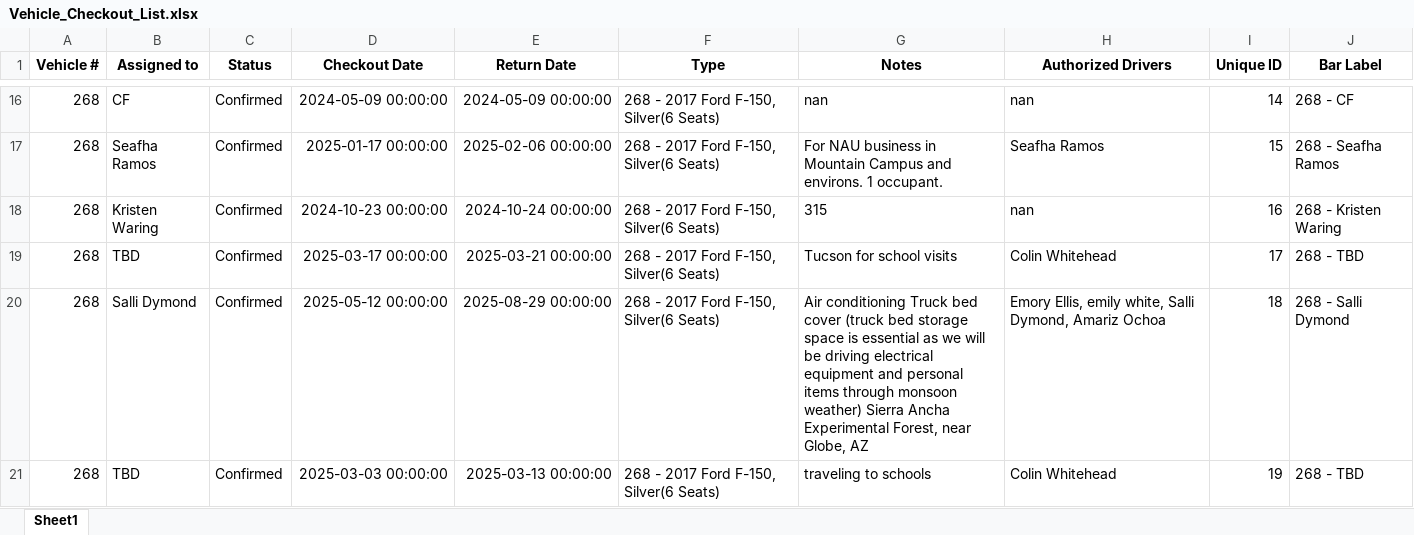
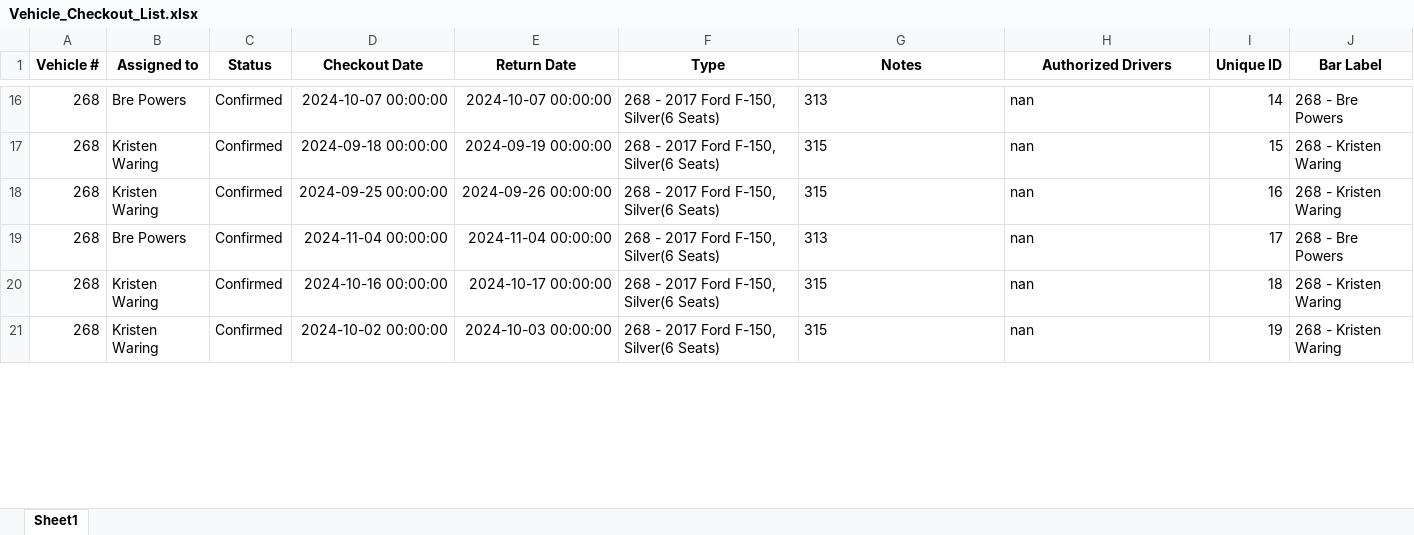
Before and after one commit to forestryvehicleadmin/Vehicle_Gantt, an Excel workbook: Vehicle_Checkout_List.xlsx, sheet Sheet1, drawn as a sheet; only a part is shown, gaps mark what is left out; values as stored, in another font and other column widths than the file's, no borders; the diff covers the shown part only; the diff names each change by its address in the sheet, - before the commit and + after, or states it on an @@ line.

```diff
--- a/Vehicle_Checkout_List.xlsx (sheet Sheet1)
+++ b/Vehicle_Checkout_List.xlsx (sheet Sheet1)
-B16 (Assigned to): CF
+B16 (Assigned to): Bre Powers
-D16 (Checkout Date): 2024-05-09 00:00:00
+D16 (Checkout Date): 2024-10-07 00:00:00
-E16 (Return Date): 2024-05-09 00:00:00
+E16 (Return Date): 2024-10-07 00:00:00
-G16 (Notes): nan
+G16 (Notes): 313
-J16 (Bar Label): 268 - CF
+J16 (Bar Label): 268 - Bre Powers
-B17 (Assigned to): Seafha Ramos
+B17 (Assigned to): Kristen Waring
-D17 (Checkout Date): 2025-01-17 00:00:00
+D17 (Checkout Date): 2024-09-18 00:00:00
-E17 (Return Date): 2025-02-06 00:00:00
+E17 (Return Date): 2024-09-19 00:00:00
-G17 (Notes): For NAU business in Mountain Campus and environs. 1 occupant.
+G17 (Notes): 315
-H17 (Authorized Drivers): Seafha Ramos
+H17 (Authorized Drivers): nan
-J17 (Bar Label): 268 - Seafha Ramos
+J17 (Bar Label): 268 - Kristen Waring
-D18 (Checkout Date): 2024-10-23 00:00:00
+D18 (Checkout Date): 2024-09-25 00:00:00
-E18 (Return Date): 2024-10-24 00:00:00
+E18 (Return Date): 2024-09-26 00:00:00
-B19 (Assigned to): TBD
+B19 (Assigned to): Bre Powers
-D19 (Checkout Date): 2025-03-17 00:00:00
+D19 (Checkout Date): 2024-11-04 00:00:00
-E19 (Return Date): 2025-03-21 00:00:00
+E19 (Return Date): 2024-11-04 00:00:00
-G19 (Notes): Tucson for school visits
+G19 (Notes): 313
-H19 (Authorized Drivers): Colin Whitehead
+H19 (Authorized Drivers): nan
-J19 (Bar Label): 268 - TBD
+J19 (Bar Label): 268 - Bre Powers
-B20 (Assigned to): Salli Dymond
+B20 (Assigned to): Kristen Waring
-D20 (Checkout Date): 2025-05-12 00:00:00
+D20 (Checkout Date): 2024-10-16 00:00:00
-E20 (Return Date): 2025-08-29 00:00:00
+E20 (Return Date): 2024-10-17 00:00:00
-G20 (Notes): Air conditioning Truck bed cover (truck bed storage space is essential as we will be driving electrical equipment and personal items through monsoon weather) Sierra Ancha Experimental Forest, near Globe, AZ
+G20 (Notes): 315
-H20 (Authorized Drivers): Emory Ellis, emily white, Salli Dymond, Amariz Ochoa
+H20 (Authorized Drivers): nan
-J20 (Bar Label): 268 - Salli Dymond
+J20 (Bar Label): 268 - Kristen Waring
-B21 (Assigned to): TBD
+B21 (Assigned to): Kristen Waring
-D21 (Checkout Date): 2025-03-03 00:00:00
+D21 (Checkout Date): 2024-10-02 00:00:00
-E21 (Return Date): 2025-03-13 00:00:00
+E21 (Return Date): 2024-10-03 00:00:00
-G21 (Notes): traveling to schools
+G21 (Notes): 315
-H21 (Authorized Drivers): Colin Whitehead
+H21 (Authorized Drivers): nan
-J21 (Bar Label): 268 - TBD
+J21 (Bar Label): 268 - Kristen Waring
```
Also changed, not shown: 7 added rows, 8 removed rows and 986 edited cells elsewhere in this sheet.
